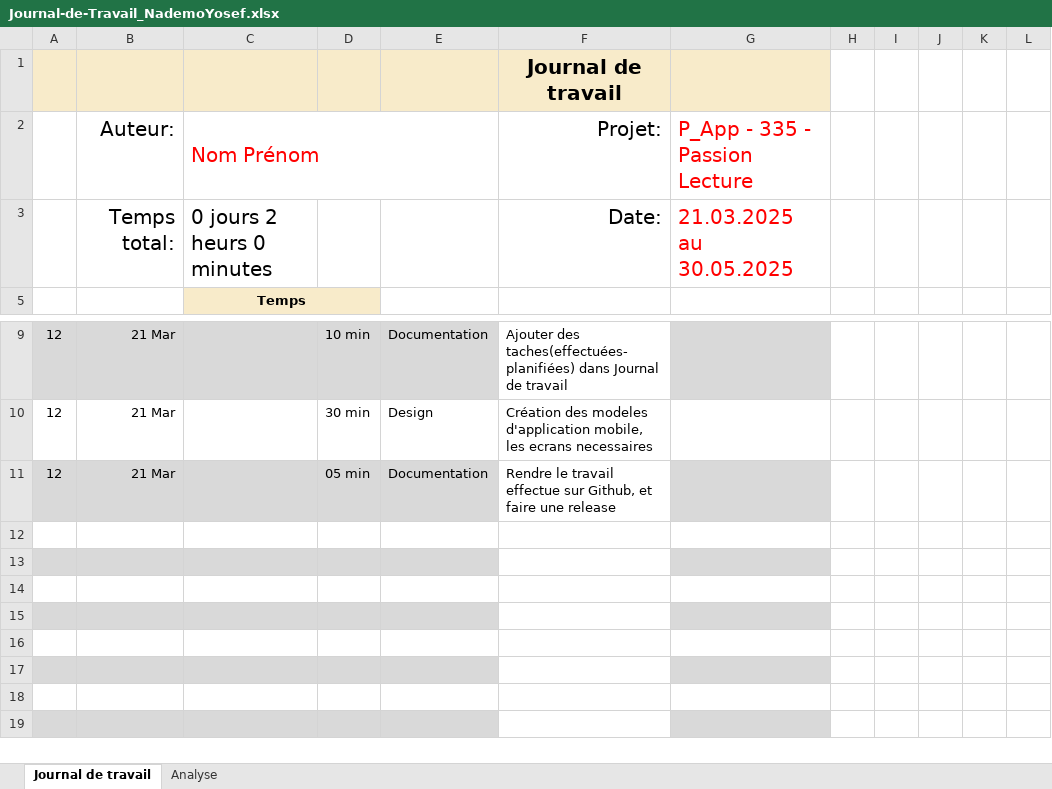
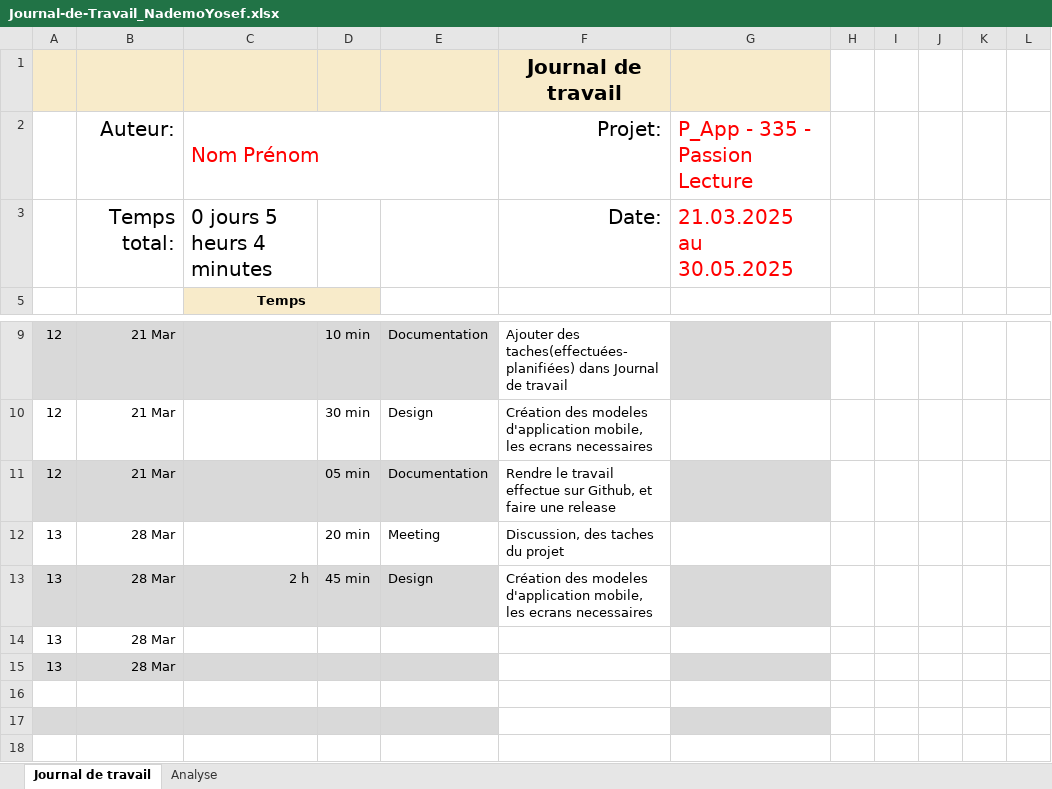
Before and after one commit to Josefnademo/Passion_lecture_Mobile, an Excel workbook: Documentation/Journal-de-Travail_NademoYosef.xlsx, sheet Journal de travail, drawn as a sheet; only a part is shown, gaps mark what is left out; the shorter side is filled out with more unchanged rows; values as stored, in another font and other column widths than the file's, no borders; conditional formats and table styles not drawn; the diff names each change by its address in the sheet, - before the commit and + after, or states it on an @@ line.

Commit message:
design,jdt
design,jdt

```diff
--- a/Documentation/Journal-de-Travail_NademoYosef.xlsx (sheet Journal de travail)
+++ b/Documentation/Journal-de-Travail_NademoYosef.xlsx (sheet Journal de travail)
-C3: 0 jours 2 heurs 0 minutes
+C3: 0 jours 5 heurs 4 minutes
-row 12: (empty)
+row 12: 13 | 28 Mar |  | 20 min | Meeting | Discussion, des taches du projet
-row 13: (empty)
+row 13: 13 | 28 Mar | 2 h | 45 min | Design | Création des modeles d'application mobile, les ecrans necessaires
-row 14: (empty)
+row 14: 13 | 28 Mar
-row 15: (empty)
+row 15: 13 | 28 Mar
```
Also changed, not shown: sheet Analyse, hidden cells, charts or pictures, 11 other files.
